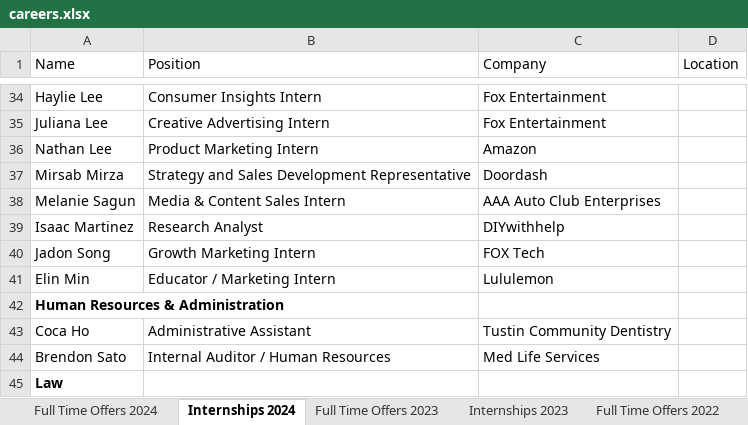
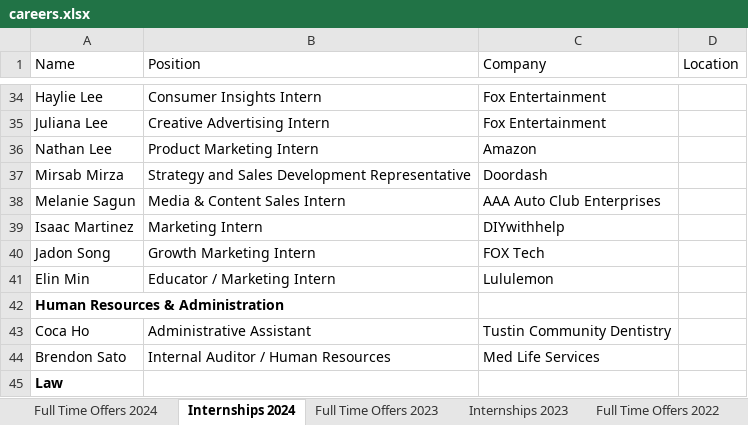
Before and after one commit to dspuci/dspuci-website-gatsby, an Excel workbook: src/data/careers.xlsx, sheet Internships 2024, drawn as a sheet; only a part is shown, gaps mark what is left out; values as stored, in another font and other column widths than the file's, no borders; the diff names each change by its address in the sheet, - before the commit and + after, or states it on an @@ line.

```diff
--- a/src/data/careers.xlsx (sheet Internships 2024)
+++ b/src/data/careers.xlsx (sheet Internships 2024)
-B39 (Position): Research Analyst
+B39 (Position): Marketing Intern
```
Also changed, not shown: src/data/current_data/bios_currentdata.xlsx, 1 other file.
